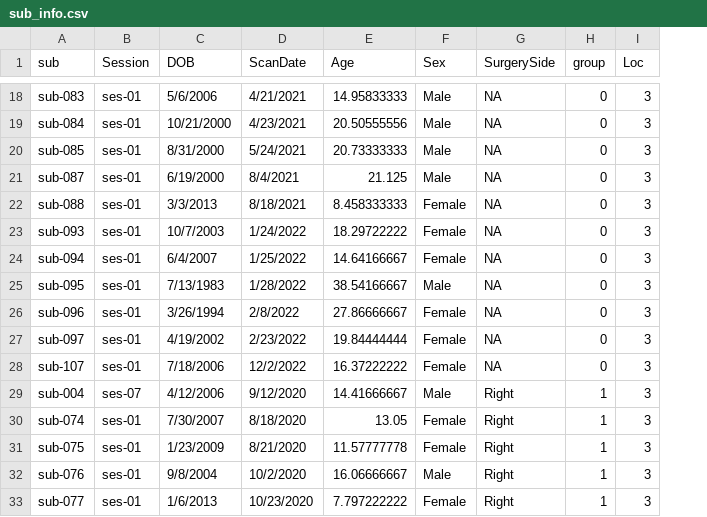
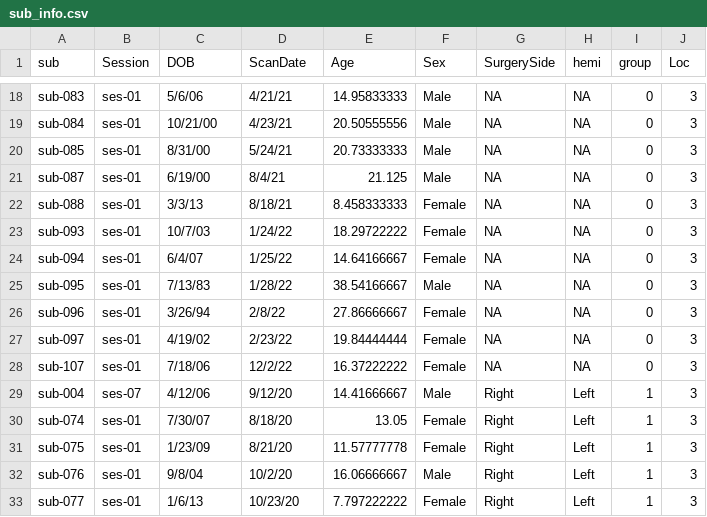
Before and after one commit to cnsimmons/ptoc, a CSV file: sub_info.csv, drawn as a sheet; only a part is shown, gaps mark what is left out; the diff covers the shown part only; the diff names each change by its address in the sheet, - before the commit and + after, or states it on an @@ line.

```diff
--- a/sub_info.csv
+++ b/sub_info.csv
+column H (hemi), rows 18-33: NA | NA | NA | NA | NA | NA | NA | NA | NA | NA | NA | Left | Left | Left | Left | Left
-C18 (DOB): 5/6/2006
+C18 (DOB): 5/6/06
-D18 (ScanDate): 4/21/2021
+D18 (ScanDate): 4/21/21
-C19 (DOB): 10/21/2000
+C19 (DOB): 10/21/00
-D19 (ScanDate): 4/23/2021
+D19 (ScanDate): 4/23/21
-C20 (DOB): 8/31/2000
+C20 (DOB): 8/31/00
-D20 (ScanDate): 5/24/2021
+D20 (ScanDate): 5/24/21
-C21 (DOB): 6/19/2000
+C21 (DOB): 6/19/00
-D21 (ScanDate): 8/4/2021
+D21 (ScanDate): 8/4/21
-C22 (DOB): 3/3/2013
+C22 (DOB): 3/3/13
-D22 (ScanDate): 8/18/2021
+D22 (ScanDate): 8/18/21
-C23 (DOB): 10/7/2003
+C23 (DOB): 10/7/03
-D23 (ScanDate): 1/24/2022
+D23 (ScanDate): 1/24/22
-C24 (DOB): 6/4/2007
+C24 (DOB): 6/4/07
-D24 (ScanDate): 1/25/2022
+D24 (ScanDate): 1/25/22
-C25 (DOB): 7/13/1983
+C25 (DOB): 7/13/83
-D25 (ScanDate): 1/28/2022
+D25 (ScanDate): 1/28/22
-C26 (DOB): 3/26/1994
+C26 (DOB): 3/26/94
-D26 (ScanDate): 2/8/2022
+D26 (ScanDate): 2/8/22
-C27 (DOB): 4/19/2002
+C27 (DOB): 4/19/02
-D27 (ScanDate): 2/23/2022
+D27 (ScanDate): 2/23/22
-C28 (DOB): 7/18/2006
+C28 (DOB): 7/18/06
-D28 (ScanDate): 12/2/2022
+D28 (ScanDate): 12/2/22
-C29 (DOB): 4/12/2006
+C29 (DOB): 4/12/06
-D29 (ScanDate): 9/12/2020
+D29 (ScanDate): 9/12/20
-C30 (DOB): 7/30/2007
+C30 (DOB): 7/30/07
-D30 (ScanDate): 8/18/2020
+D30 (ScanDate): 8/18/20
-C31 (DOB): 1/23/2009
+C31 (DOB): 1/23/09
-D31 (ScanDate): 8/21/2020
+D31 (ScanDate): 8/21/20
-C32 (DOB): 9/8/2004
+C32 (DOB): 9/8/04
-D32 (ScanDate): 10/2/2020
+D32 (ScanDate): 10/2/20
-C33 (DOB): 1/6/2013
+C33 (DOB): 1/6/13
-D33 (ScanDate): 10/23/2020
+D33 (ScanDate): 10/23/20
```
Also changed, not shown: 40 edited cells elsewhere in this file, ._sub_info.csv, 1 other file.
